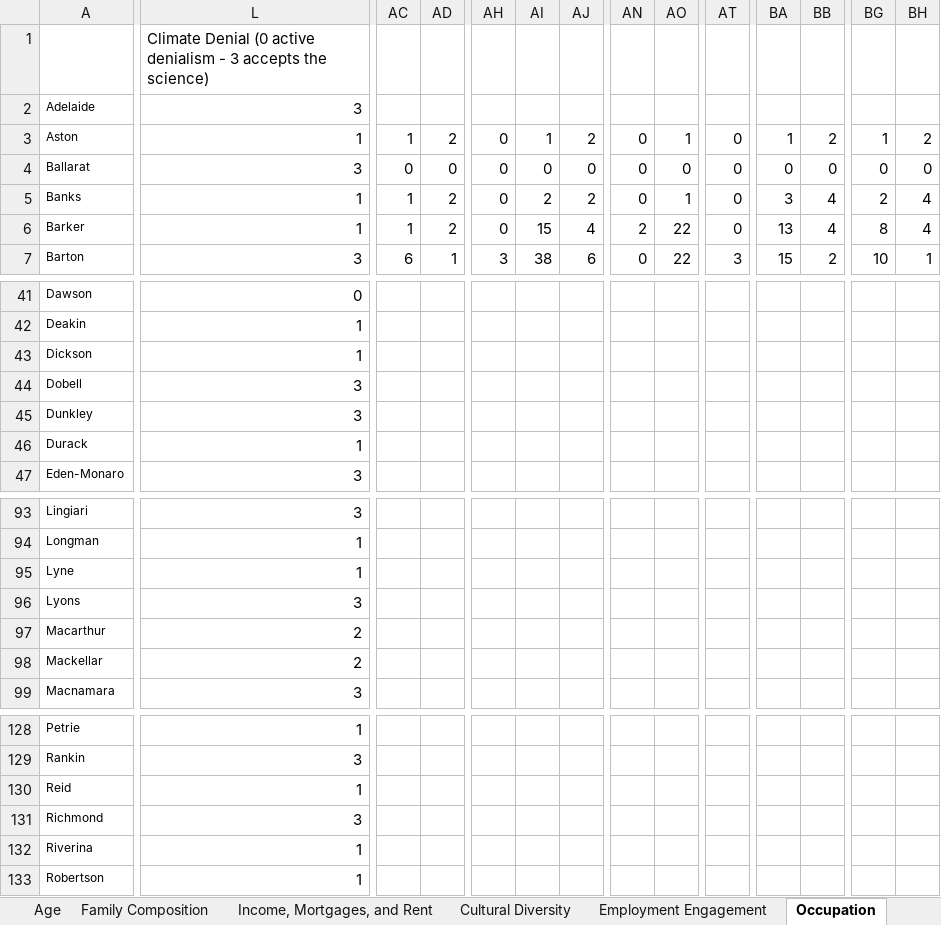
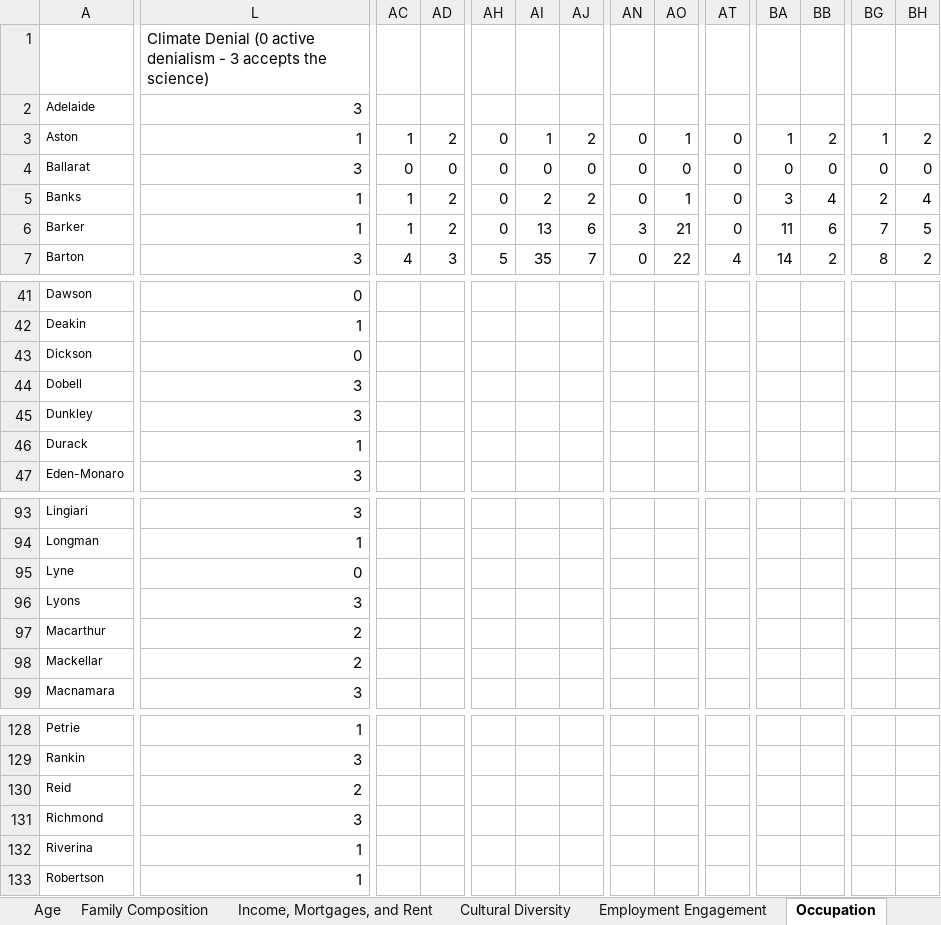
Before and after one commit to AndyArch11/AU-Federal-Climate-Denialists, an Excel workbook: data/An Analysis.xlsx, sheet Occupation, drawn as a sheet; only a part is shown, gaps mark what is left out; values as stored, in another font and other column widths than the file's, no borders; charts and pictures and conditional formats not drawn; the diff covers the shown part only; the diff names each change by its address in the sheet, - before the commit and + after, or states it on an @@ line.

```diff
--- a/data/An Analysis.xlsx (sheet Occupation)
+++ b/data/An Analysis.xlsx (sheet Occupation)
-AI6: 15
+AI6: 13
-AJ6: 4
+AJ6: 6
-AN6: 2
+AN6: 3
-AO6: 22
+AO6: 21
-BA6: 13
+BA6: 11
-BB6: 4
+BB6: 6
-BG6: 8
+BG6: 7
-BH6: 4
+BH6: 5
-AC7: 6
+AC7: 4
-AD7: 1
+AD7: 3
-AH7: 3
+AH7: 5
-AI7: 38
+AI7: 35
-AJ7: 6
+AJ7: 7
-AT7: 3
+AT7: 4
-BA7: 15
+BA7: 14
-BG7: 10
+BG7: 8
-BH7: 1
+BH7: 2
-L43: 1
+L43: 0
-L95: 1
+L95: 0
-L130: 1
+L130: 2
```
Also changed, not shown: 36 edited cells elsewhere in this sheet, sheet Age, sheet Income, Mortgages, and Rent, sheet Cultural Diversity, sheet Employment Engagement, sheet Family Composition, sheet Education, charts or pictures, data/Representatives.xlsx, data/Senate.xlsx, 26 other files.
